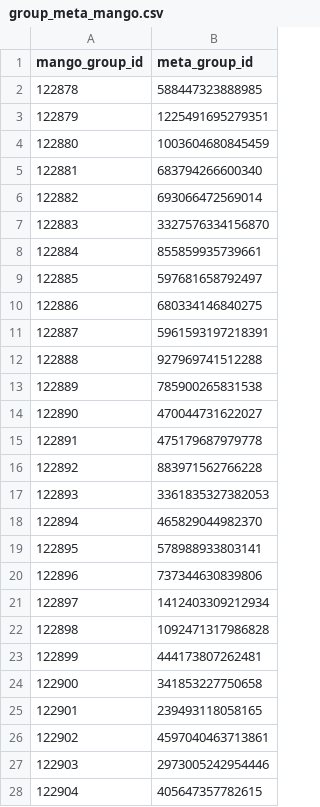
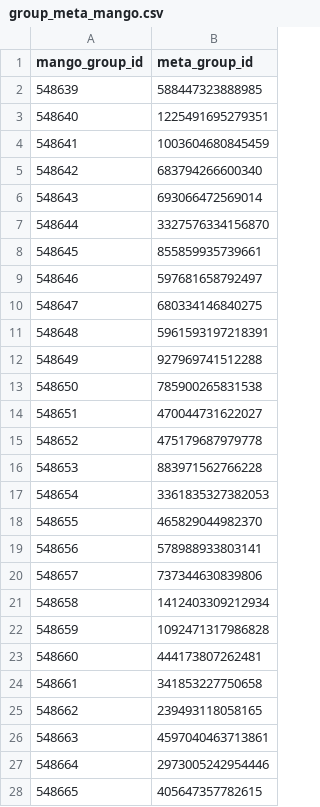
Before and after one commit to ankuratmango/WorkPlaceImportToMangoApps, a CSV file: WorkPlaceImportToMangoApps/importdata/group_meta_mango.csv, drawn as a sheet; only a part is shown; the diff covers the shown part only.

```diff
--- a/WorkPlaceImportToMangoApps/importdata/group_meta_mango.csv
+++ b/WorkPlaceImportToMangoApps/importdata/group_meta_mango.csv
@@ -1,28 +1,28 @@
 mango_group_id,meta_group_id
-122878,588447323888985
-122879,1225491695279351
-122880,1003604680845459
-122881,683794266600340
-122882,693066472569014
-122883,3327576334156870
-122884,855859935739661
-122885,597681658792497
-122886,680334146840275
-122887,5961593197218391
-122888,927969741512288
-122889,785900265831538
-122890,470044731622027
-122891,475179687979778
-122892,883971562766228
-122893,3361835327382053
-122894,465829044982370
-122895,578988933803141
-122896,737344630839806
-122897,1412403309212934
-122898,1092471317986828
-122899,444173807262481
-122900,341853227750658
-122901,239493118058165
-122902,4597040463713861
-122903,2973005242954446
-122904,405647357782615
+548639,588447323888985
+548640,1225491695279351
+548641,1003604680845459
+548642,683794266600340
+548643,693066472569014
+548644,3327576334156870
+548645,855859935739661
+548646,597681658792497
+548647,680334146840275
+548648,5961593197218391
+548649,927969741512288
+548650,785900265831538
+548651,470044731622027
+548652,475179687979778
+548653,883971562766228
+548654,3361835327382053
+548655,465829044982370
+548656,578988933803141
+548657,737344630839806
+548658,1412403309212934
+548659,1092471317986828
+548660,444173807262481
+548661,341853227750658
+548662,239493118058165
+548663,4597040463713861
+548664,2973005242954446
+548665,405647357782615
```
Also changed, not shown: 50 edited cells elsewhere in this file, WorkPlaceImportToMangoApps/importdata/mango_user_pssd.csv, WorkPlaceImportToMangoApps/importdata/users.csv, 5 other files.
